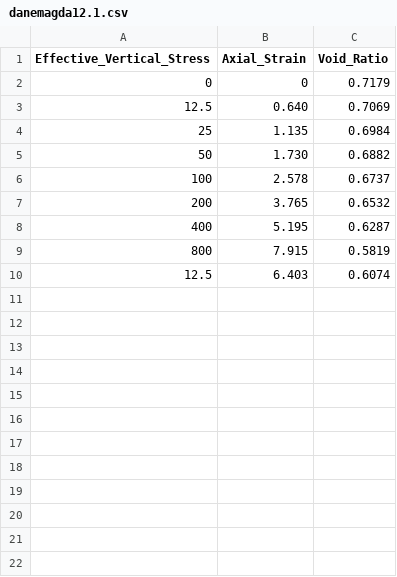
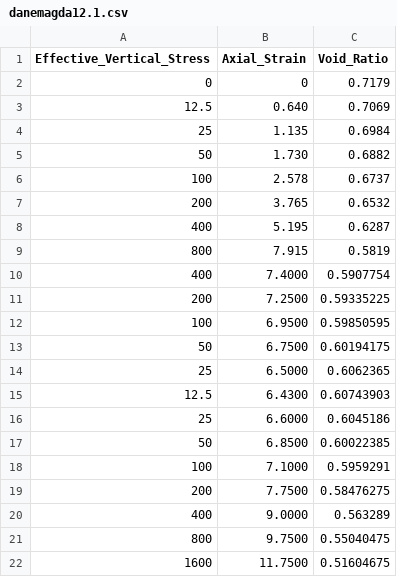
Before and after one commit to mbialek11/naprezenia, a CSV file: danemagda12.1.csv, drawn as a sheet.

Commit message:
Update danemagda12.1.csv

```diff
--- a/danemagda12.1.csv
+++ b/danemagda12.1.csv
@@ -9,2 +9,14 @@ Effective_Vertical_Stress,Axial_Strain,Void_Ratio
 800,7.915,0.5819
-12.5,6.403,0.6074
+400,7.4000,0.5907754
+200,7.2500,0.59335225
+100,6.9500,0.59850595
+50,6.7500,0.60194175
+25,6.5000,0.6062365
+12.5,6.4300,0.60743903
+25,6.6000,0.6045186
+50,6.8500,0.60022385
+100,7.1000,0.5959291
+200,7.7500,0.58476275
+400,9.0000,0.563289
+800,9.7500,0.55040475
+1600,11.7500,0.51604675
```
